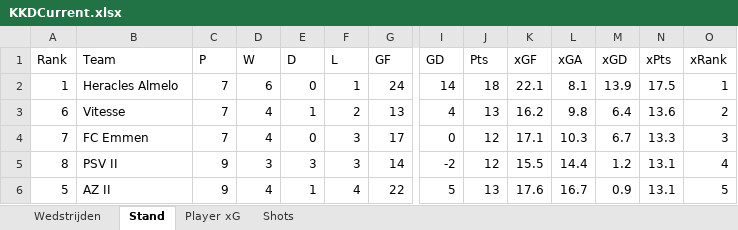
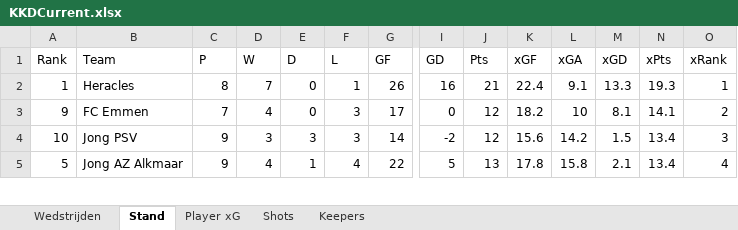
Before and after one commit to RobinKoetsier/plotrepo, an Excel workbook: data/KKDCurrent.xlsx, sheet Stand, drawn as a sheet; only a part is shown, gaps mark what is left out; values as stored, in another font and other column widths than the file's, no borders; removed rows and columns are numbered as before the commit, all else as after; rows hold the shown columns only; the diff covers the shown part only; the diff names each change by its address in the sheet, - before the commit and + after, or states it on an @@ line.

```diff
--- a/data/KKDCurrent.xlsx (sheet Stand)
+++ b/data/KKDCurrent.xlsx (sheet Stand)
+sheet tab: Keepers
-B2 (Team): Heracles Almelo
+B2 (Team): Heracles
-C2 (P): 7
+C2 (P): 8
-D2 (W): 6
+D2 (W): 7
-G2 (GF): 24
+G2 (GF): 26
-I2 (GD): 14
+I2 (GD): 16
-J2 (Pts): 18
+J2 (Pts): 21
-K2 (xGF): 22.1
+K2 (xGF): 22.4
-L2 (xGA): 8.1
+L2 (xGA): 9.1
-M2 (xGD): 13.9
+M2 (xGD): 13.3
-N2 (xPts): 17.5
+N2 (xPts): 19.3
-row 3: 6 | Vitesse | 7 | 4 | 1 | 2 | 13 | 4 | 13 | 16.2 | 9.8 | 6.4 | 13.6 | 2
-A3 (Rank): 7
+A3 (Rank): 9
-K3 (xGF): 17.1
+K3 (xGF): 18.2
-L3 (xGA): 10.3
+L3 (xGA): 10
-M3 (xGD): 6.7
+M3 (xGD): 8.1
-N3 (xPts): 13.3
+N3 (xPts): 14.1
-O3 (xRank): 3
+O3 (xRank): 2
-A4 (Rank): 8
+A4 (Rank): 10
-B4 (Team): PSV II
+B4 (Team): Jong PSV
-K4 (xGF): 15.5
+K4 (xGF): 15.6
-L4 (xGA): 14.4
+L4 (xGA): 14.2
-M4 (xGD): 1.2
+M4 (xGD): 1.5
-N4:N5 (xPts): 13.1
+N4:N5 (xPts): 13.4
-O4 (xRank): 4
+O4 (xRank): 3
-B5 (Team): AZ II
+B5 (Team): Jong AZ Alkmaar
-K5 (xGF): 17.6
+K5 (xGF): 17.8
-L5 (xGA): 16.7
+L5 (xGA): 15.8
-M5 (xGD): 0.9
+M5 (xGD): 2.1
-O5 (xRank): 5
+O5 (xRank): 4
```
Also changed, not shown: 5 added rows, 6 removed rows and 58 edited cells elsewhere in this sheet, sheet Shots, sheet Player xG, sheet Wedstrijden, data/KKDNew.xlsx.
